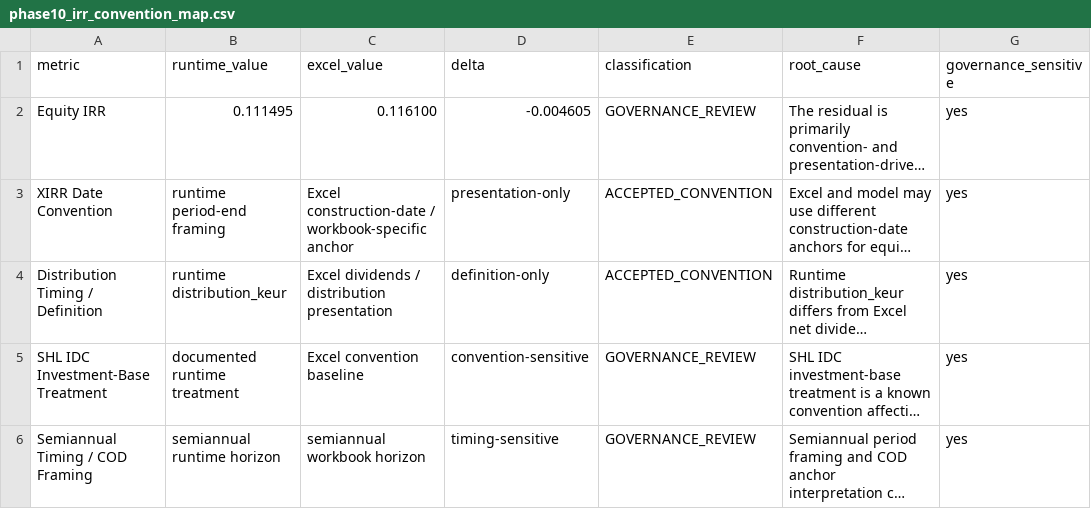
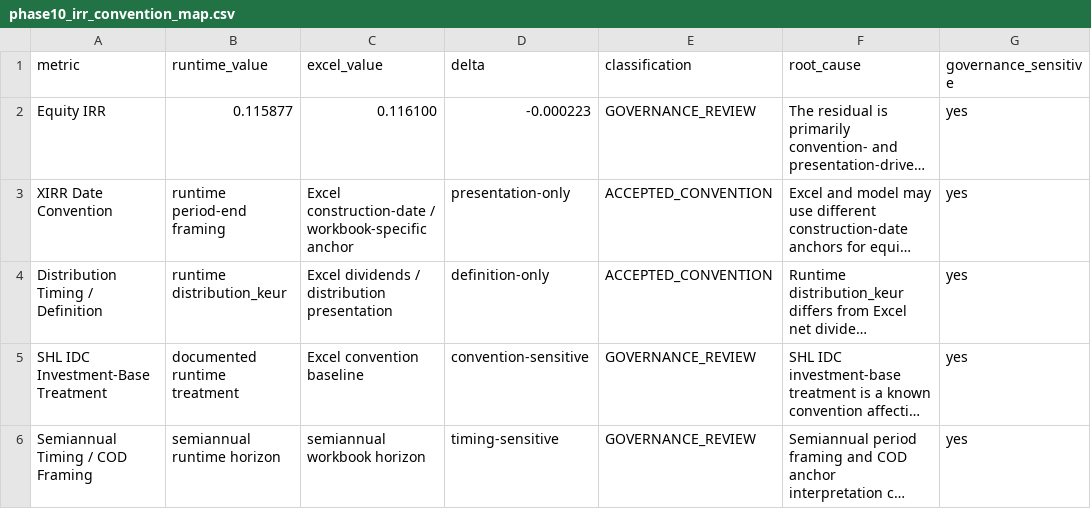
Before and after one commit to xofisamba/Finco1, a CSV file: reports/phase10_irr_convention_map.csv, drawn as a sheet; only a part is shown; long unchanged cells end in …; the diff names each change by its address in the sheet, - before the commit and + after, or states it on an @@ line.

```diff
--- a/reports/phase10_irr_convention_map.csv
+++ b/reports/phase10_irr_convention_map.csv
-B2 (runtime_value): 0.111495
+B2 (runtime_value): 0.115877
-D2 (delta): -0.004605
+D2 (delta): -0.000223
```
Also changed, not shown: reports/phase10_calibration_gap_register.csv, reports/phase10_calibration_reconciliation_summary.csv, 4 other files.
